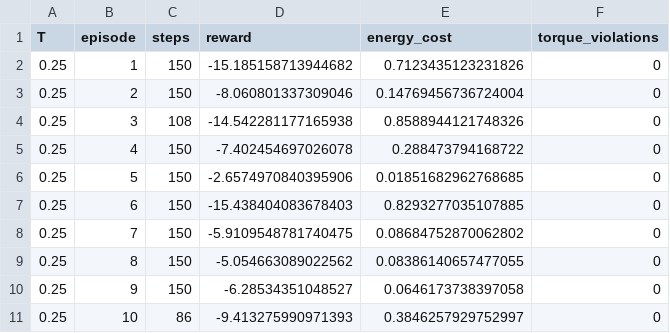
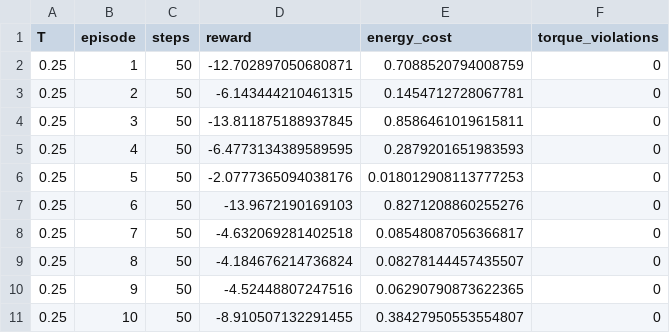
Before and after one commit to SirErico/TSwR_projekt, a CSV file: fbl/feedback_linearization_results.csv, drawn as a sheet.

```diff
--- a/fbl/feedback_linearization_results.csv
+++ b/fbl/feedback_linearization_results.csv
@@ -1,11 +1,11 @@
 T,episode,steps,reward,energy_cost,torque_violations
-0.25,1,150,-15.185158713944682,0.7123435123231826,0
-0.25,2,150,-8.060801337309046,0.14769456736724004,0
-0.25,3,108,-14.542281177165938,0.8588944121748326,0
-0.25,4,150,-7.402454697026078,0.288473794168722,0
-0.25,5,150,-2.6574970840395906,0.01851682962768685,0
-0.25,6,150,-15.438404083678403,0.8293277035107885,0
-0.25,7,150,-5.9109548781740475,0.08684752870062802,0
-0.25,8,150,-5.054663089022562,0.08386140657477055,0
-0.25,9,150,-6.28534351048527,0.0646173738397058,0
-0.25,10,86,-9.413275990971393,0.3846257929752997,0
+0.25,1,50,-12.702897050680871,0.7088520794008759,0
+0.25,2,50,-6.143444210461315,0.1454712728067781,0
+0.25,3,50,-13.811875188937845,0.8586461019615811,0
+0.25,4,50,-6.4773134389589595,0.2879201651983593,0
+0.25,5,50,-2.0777365094038176,0.018012908113777253,0
+0.25,6,50,-13.9672190169103,0.8271208860255276,0
+0.25,7,50,-4.632069281402518,0.08548087056366817,0
+0.25,8,50,-4.184676214736824,0.08278144457435507,0
+0.25,9,50,-4.52448807247516,0.06290790873622365,0
+0.25,10,50,-8.910507132291455,0.38427950553554807,0
```
Also changed, not shown: rl/PPO/PPO_results.csv, 3 other files.
